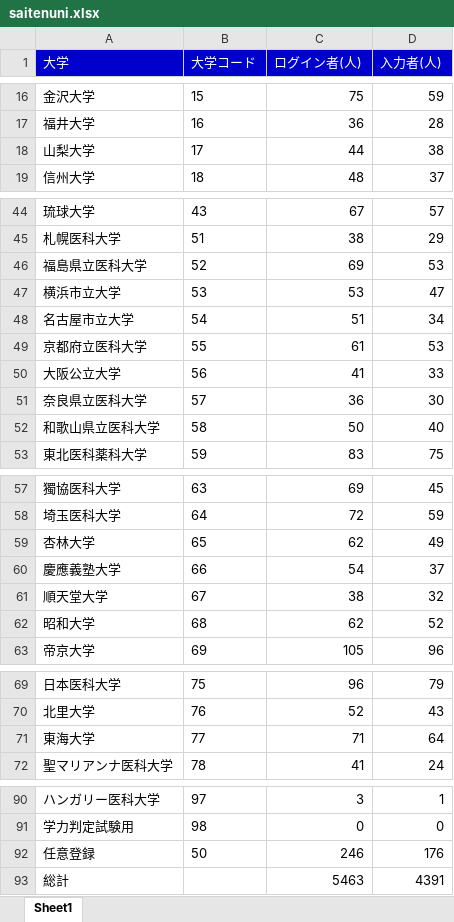
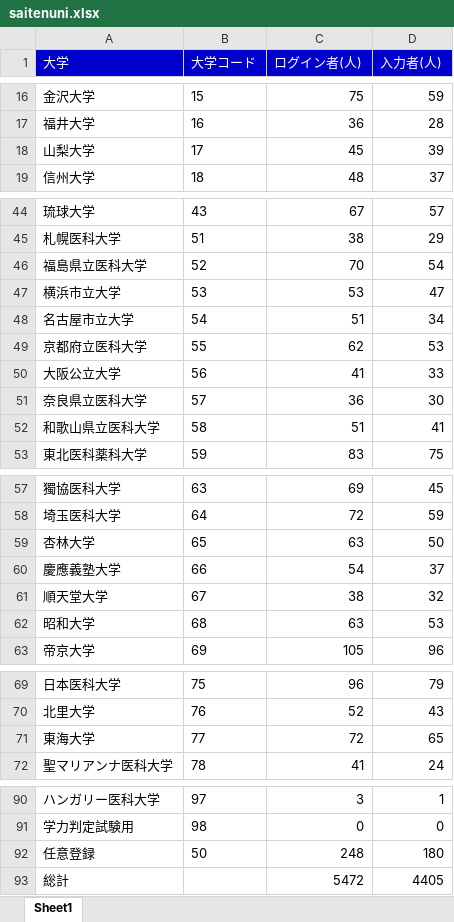
Before and after one commit to shinjimec/saiten_app, an Excel workbook: saitenuni.xlsx, sheet Sheet1, drawn as a sheet; only a part is shown, gaps mark what is left out; values as stored, in another font and other column widths than the file's, no borders; the diff covers the shown part only; the diff names each change by its address in the sheet, - before the commit and + after, or states it on an @@ line.

```diff
--- a/saitenuni.xlsx (sheet Sheet1)
+++ b/saitenuni.xlsx (sheet Sheet1)
-C18 (ログイン者(人)): 44
+C18 (ログイン者(人)): 45
-D18 (入力者(人)): 38
+D18 (入力者(人)): 39
-C46 (ログイン者(人)): 69
+C46 (ログイン者(人)): 70
-D46 (入力者(人)): 53
+D46 (入力者(人)): 54
-C49 (ログイン者(人)): 61
+C49 (ログイン者(人)): 62
-C52 (ログイン者(人)): 50
+C52 (ログイン者(人)): 51
-D52 (入力者(人)): 40
+D52 (入力者(人)): 41
-C59 (ログイン者(人)): 62
+C59 (ログイン者(人)): 63
-D59 (入力者(人)): 49
+D59 (入力者(人)): 50
-C62 (ログイン者(人)): 62
+C62 (ログイン者(人)): 63
-D62 (入力者(人)): 52
+D62 (入力者(人)): 53
-C71 (ログイン者(人)): 71
+C71 (ログイン者(人)): 72
-D71 (入力者(人)): 64
+D71 (入力者(人)): 65
-C92 (ログイン者(人)): 246
+C92 (ログイン者(人)): 248
-D92 (入力者(人)): 176
+D92 (入力者(人)): 180
-C93 (ログイン者(人)): 5463
+C93 (ログイン者(人)): 5472
-D93 (入力者(人)): 4391
+D93 (入力者(人)): 4405
```
Also changed, not shown: 4 edited cells elsewhere in this sheet, 1 other file.
